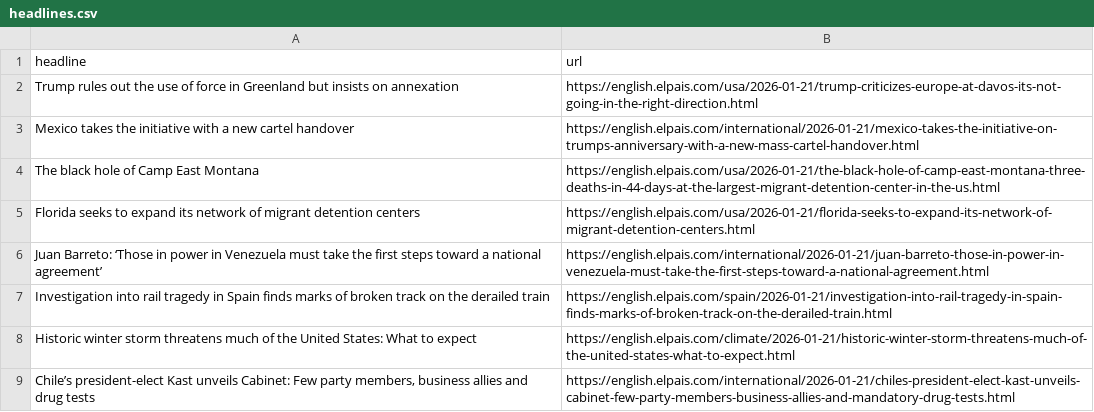
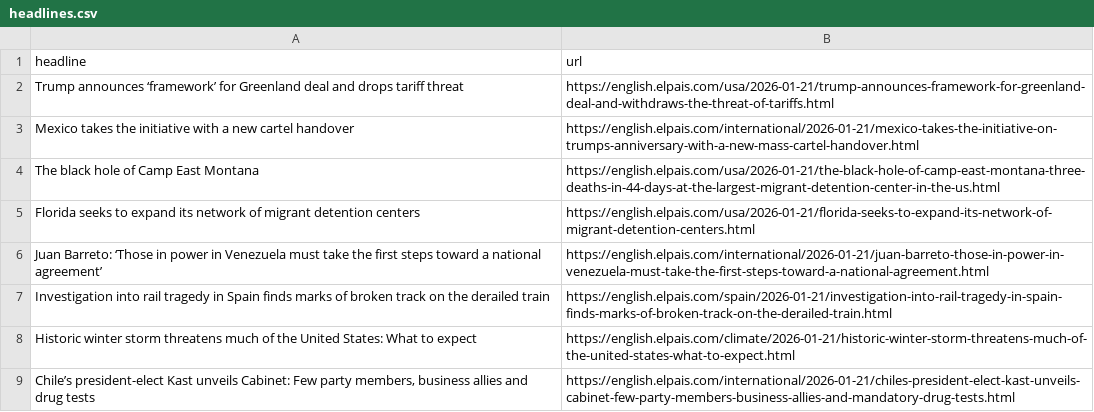
Before and after one commit to dimitriselaf/el-pais-autoscraper, a CSV file: headlines.csv, drawn as a sheet; only a part is shown; removed rows and columns are numbered as before the commit, all else as after; the diff names each change by its address in the sheet, - before the commit and + after, or states it on an @@ line.

```diff
--- a/headlines.csv
+++ b/headlines.csv
-row 2: Trump rules out the use of force in Greenland but insists on annexation | https://english.elpais.com/usa/2026-01-21/trump-criticizes-europe-at-davos-its-not-going-in-the-right-direction.html
+row 2: Trump announces ‘framework’ for Greenland deal and drops tariff threat | https://english.elpais.com/usa/2026-01-21/trump-announces-framework-for-greenland-deal-and-withdraws-the-threat-of-tariffs.html
```
